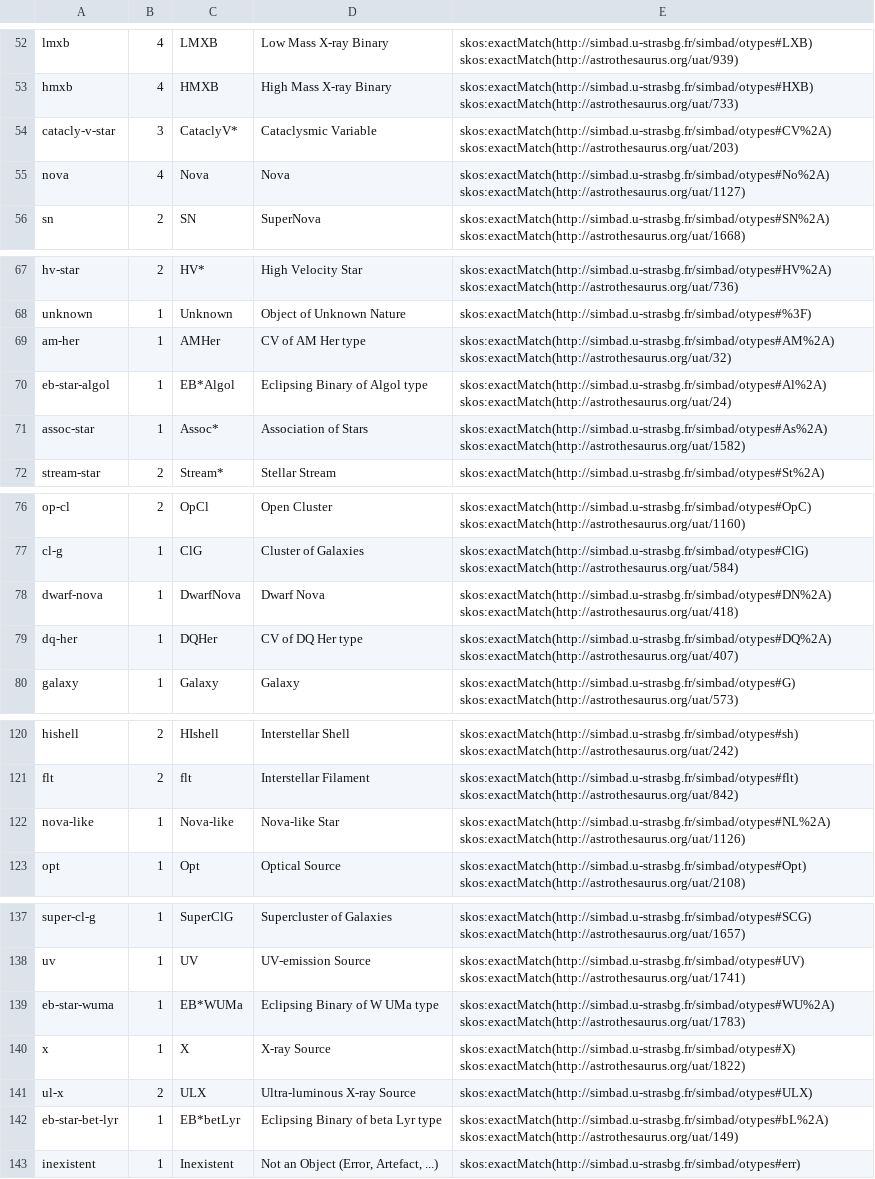
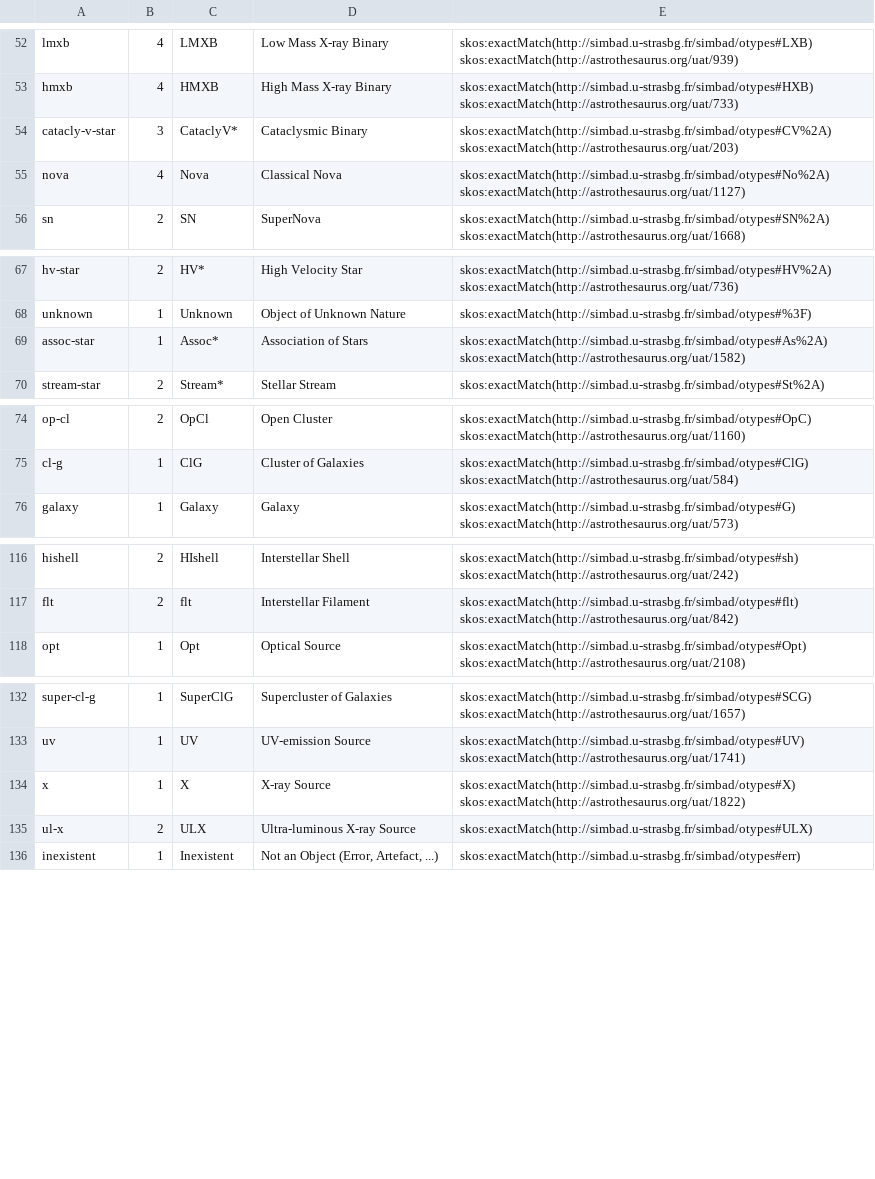
Before and after one commit to ivoa-std/Vocabularies, a CSV file: object-type/terms.csv, drawn as a sheet; only a part is shown, gaps mark what is left out.

Commit message:
Updating object-type nodes to actual Simbad upstream.
I take the liberty of silently updating the vocabulary on the IVOA repo,
considering this was just a technical flaw (and rather certainly
nobody has based anything on the 10-06 version).

```diff
--- a/object-type/terms.csv
+++ b/object-type/terms.csv
@@ -53,4 +53,4 @@ lmxb;4;LMXB;Low Mass X-ray Binary;skos:exactMatch(http://simbad.u-strasbg.fr/sim
 hmxb;4;HMXB;High Mass X-ray Binary;skos:exactMatch(http://simbad.u-strasbg.fr/simbad/otypes#HXB) skos:exactMatch(http://astrothesaurus.org/uat/733)
-catacly-v-star;3;CataclyV*;Cataclysmic Variable;skos:exactMatch(http://simbad.u-strasbg.fr/simbad/otypes#CV%2A) skos:exactMatch(http://astrothesaurus.org/uat/203)
-nova;4;Nova;Nova;skos:exactMatch(http://simbad.u-strasbg.fr/simbad/otypes#No%2A) skos:exactMatch(http://astrothesaurus.org/uat/1127)
+catacly-v-star;3;CataclyV*;Cataclysmic Binary;skos:exactMatch(http://simbad.u-strasbg.fr/simbad/otypes#CV%2A) skos:exactMatch(http://astrothesaurus.org/uat/203)
+nova;4;Nova;Classical Nova;skos:exactMatch(http://simbad.u-strasbg.fr/simbad/otypes#No%2A) skos:exactMatch(http://astrothesaurus.org/uat/1127)
 sn;2;SN;SuperNova;skos:exactMatch(http://simbad.u-strasbg.fr/simbad/otypes#SN%2A) skos:exactMatch(http://astrothesaurus.org/uat/1668)
@@ -68,4 +68,2 @@ hv-star;2;HV*;High Velocity Star;skos:exactMatch(http://simbad.u-strasbg.fr/simb
 unknown;1;Unknown;Object of Unknown Nature;skos:exactMatch(http://simbad.u-strasbg.fr/simbad/otypes#%3F)
-am-her;1;AMHer;CV of AM Her type;skos:exactMatch(http://simbad.u-strasbg.fr/simbad/otypes#AM%2A) skos:exactMatch(http://astrothesaurus.org/uat/32)
-eb-star-algol;1;EB*Algol;Eclipsing Binary of Algol type;skos:exactMatch(http://simbad.u-strasbg.fr/simbad/otypes#Al%2A) skos:exactMatch(http://astrothesaurus.org/uat/24)
 assoc-star;1;Assoc*;Association of Stars;skos:exactMatch(http://simbad.u-strasbg.fr/simbad/otypes#As%2A) skos:exactMatch(http://astrothesaurus.org/uat/1582)
@@ -77,4 +75,2 @@ op-cl;2;OpCl;Open Cluster;skos:exactMatch(http://simbad.u-strasbg.fr/simbad/otyp
 cl-g;1;ClG;Cluster of Galaxies;skos:exactMatch(http://simbad.u-strasbg.fr/simbad/otypes#ClG) skos:exactMatch(http://astrothesaurus.org/uat/584)
-dwarf-nova;1;DwarfNova;Dwarf Nova;skos:exactMatch(http://simbad.u-strasbg.fr/simbad/otypes#DN%2A) skos:exactMatch(http://astrothesaurus.org/uat/418)
-dq-her;1;DQHer;CV of DQ Her type;skos:exactMatch(http://simbad.u-strasbg.fr/simbad/otypes#DQ%2A) skos:exactMatch(http://astrothesaurus.org/uat/407)
 galaxy;1;Galaxy;Galaxy;skos:exactMatch(http://simbad.u-strasbg.fr/simbad/otypes#G) skos:exactMatch(http://astrothesaurus.org/uat/573)
@@ -121,3 +117,2 @@ hishell;2;HIshell;Interstellar Shell;skos:exactMatch(http://simbad.u-strasbg.fr/
 flt;2;flt;Interstellar Filament;skos:exactMatch(http://simbad.u-strasbg.fr/simbad/otypes#flt) skos:exactMatch(http://astrothesaurus.org/uat/842)
-nova-like;1;Nova-like;Nova-like Star;skos:exactMatch(http://simbad.u-strasbg.fr/simbad/otypes#NL%2A) skos:exactMatch(http://astrothesaurus.org/uat/1126)
 opt;1;Opt;Optical Source;skos:exactMatch(http://simbad.u-strasbg.fr/simbad/otypes#Opt) skos:exactMatch(http://astrothesaurus.org/uat/2108)
@@ -138,6 +133,4 @@ super-cl-g;1;SuperClG;Supercluster of Galaxies;skos:exactMatch(http://simbad.u-s
 uv;1;UV;UV-emission Source;skos:exactMatch(http://simbad.u-strasbg.fr/simbad/otypes#UV) skos:exactMatch(http://astrothesaurus.org/uat/1741)
-eb-star-wuma;1;EB*WUMa;Eclipsing Binary of W UMa type;skos:exactMatch(http://simbad.u-strasbg.fr/simbad/otypes#WU%2A) skos:exactMatch(http://astrothesaurus.org/uat/1783)
 x;1;X;X-ray Source;skos:exactMatch(http://simbad.u-strasbg.fr/simbad/otypes#X) skos:exactMatch(http://astrothesaurus.org/uat/1822)
 ul-x;2;ULX;Ultra-luminous X-ray Source;skos:exactMatch(http://simbad.u-strasbg.fr/simbad/otypes#ULX)
-eb-star-bet-lyr;1;EB*betLyr;Eclipsing Binary of beta Lyr type;skos:exactMatch(http://simbad.u-strasbg.fr/simbad/otypes#bL%2A) skos:exactMatch(http://astrothesaurus.org/uat/149)
 inexistent;1;Inexistent;Not an Object (Error, Artefact, ...);skos:exactMatch(http://simbad.u-strasbg.fr/simbad/otypes#err)
```
Also changed, not shown: 4 other files.
